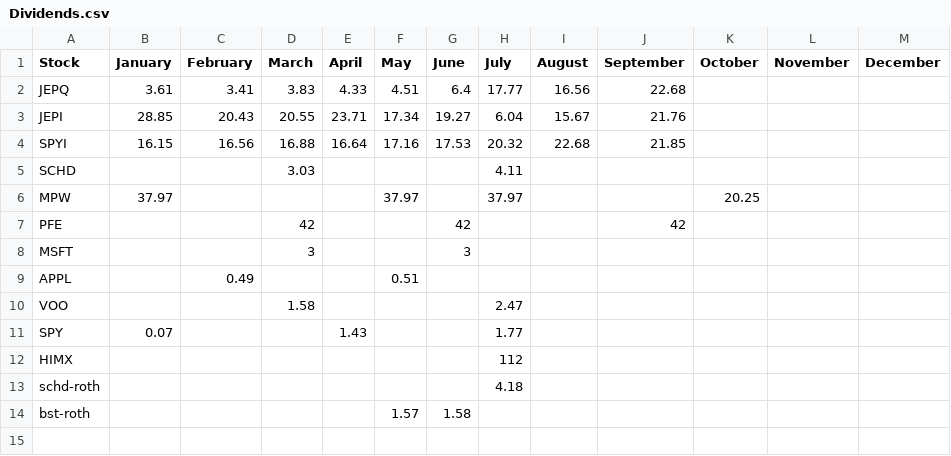
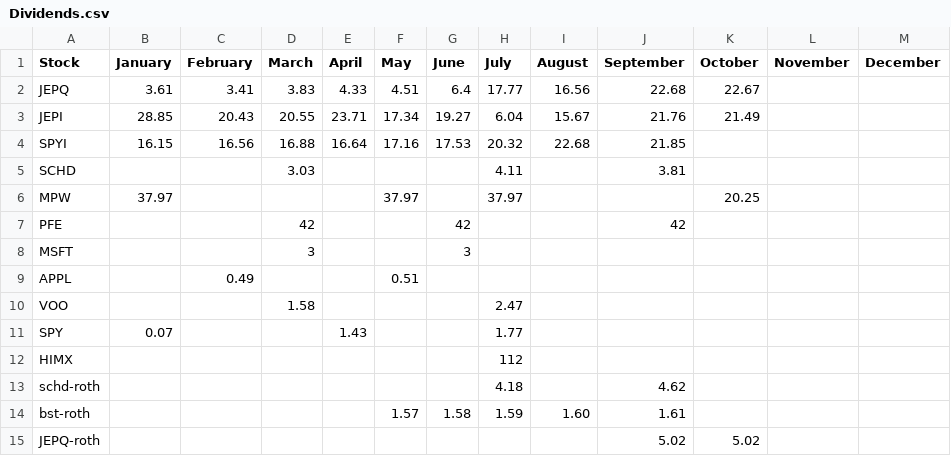
Before and after one commit to bhargavjulaganti/PredictivePathways, a CSV file: Dividends&Expenses/Dividends.csv, drawn as a sheet.

```diff
--- a/Dividends&Expenses/Dividends.csv
+++ b/Dividends&Expenses/Dividends.csv
@@ -1,6 +1,6 @@
 Stock,January,February,March,April,May,June,July,August,September,October,November,December
-JEPQ,3.61,3.41,3.83,4.33,4.51,6.4,17.77,16.56,22.68,,,
-JEPI,28.85,20.43,20.55,23.71,17.34,19.27,6.04,15.67,21.76,,,
+JEPQ,3.61,3.41,3.83,4.33,4.51,6.4,17.77,16.56,22.68,22.67,,
+JEPI,28.85,20.43,20.55,23.71,17.34,19.27,6.04,15.67,21.76,21.49,,
 SPYI,16.15,16.56,16.88,16.64,17.16,17.53,20.32,22.68,21.85,,,
-SCHD,,,3.03,,,,4.11,,,,,
+SCHD,,,3.03,,,,4.11,,3.81,,,
 MPW,37.97,,,,37.97,,37.97,,,20.25,,
@@ -12,3 +12,4 @@ SPY,0.07,,,1.43,,,1.77,,,,,
 HIMX,,,,,,,112,,,,,
-schd-roth,,,,,,,4.18,,,,,
-bst-roth,,,,,1.57,1.58,,,,,,
+schd-roth,,,,,,,4.18,,4.62,,,
+bst-roth,,,,,1.57,1.58,1.59,1.60,1.61,,,
+JEPQ-roth,,,,,,,,,5.02,5.02,,
```
Also changed, not shown: Dividends&Expenses/MonthlyExpenses.csv, 2 other files.
